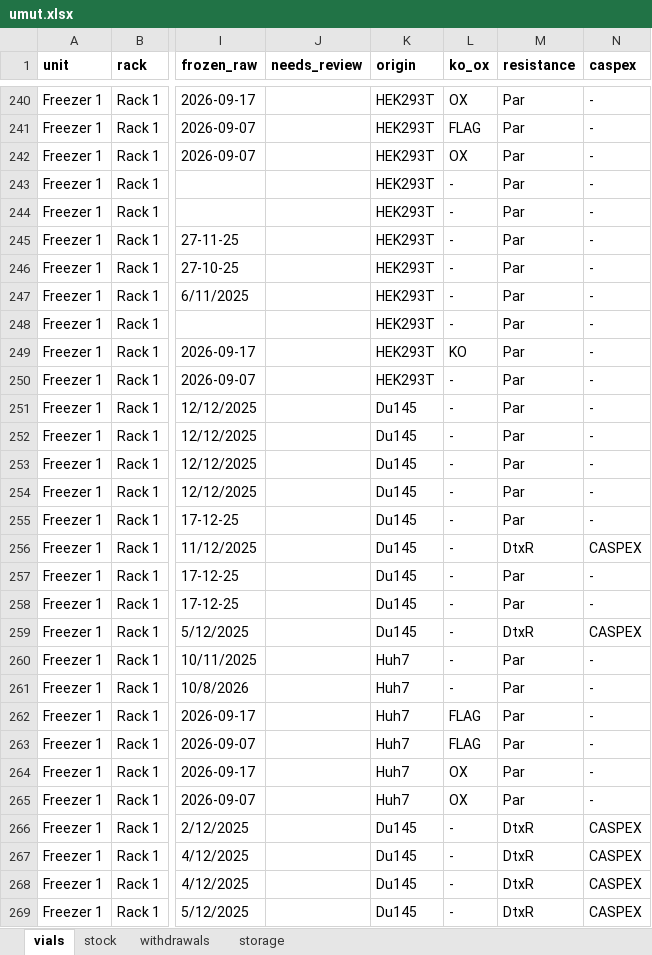
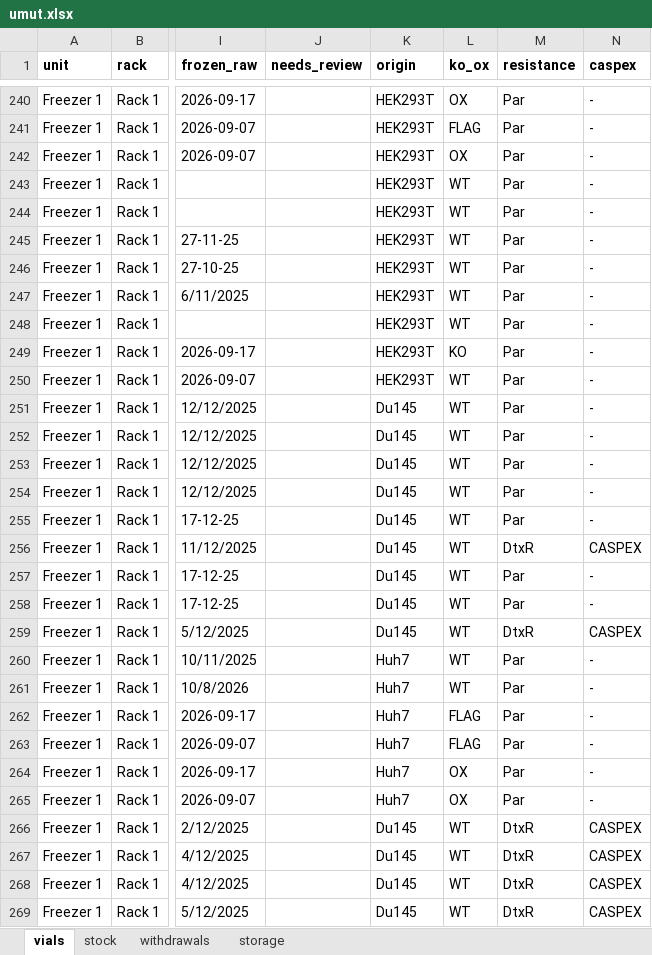
Before and after one commit to ucagiral/cagiral-schedule, an Excel workbook: cellstocks/data/umut.xlsx, sheet vials, drawn as a sheet; only a part is shown, gaps mark what is left out; values as stored, in another font and other column widths than the file's, no borders; the diff covers the shown part only; the diff names each change by its address in the sheet, - before the commit and + after, or states it on an @@ line.

```diff
--- a/cellstocks/data/umut.xlsx (sheet vials)
+++ b/cellstocks/data/umut.xlsx (sheet vials)
-L243:L248 (ko_ox): -
+L243:L248 (ko_ox): WT
-L250:L261 (ko_ox): -
+L250:L261 (ko_ox): WT
-L266:L269 (ko_ox): -
+L266:L269 (ko_ox): WT
```
Also changed, not shown: 243 edited cells elsewhere in this sheet, cellstocks/data/admin.xlsx, cellstocks/data/baris.xlsx, 3 other files.
